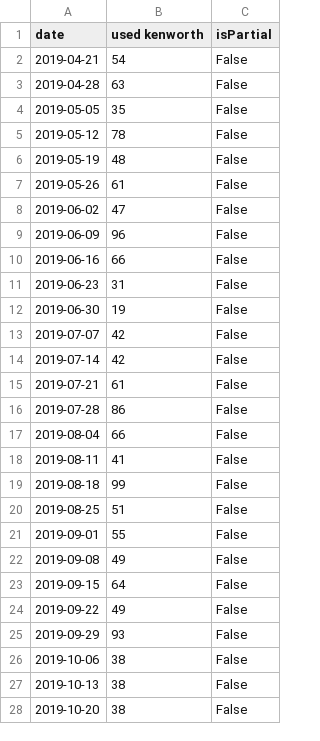
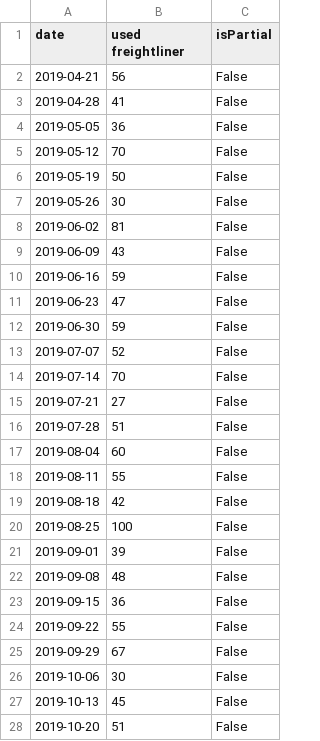
Before and after one commit to eth212/QMIND, a CSV file: WFAppNB/dashboard/static/dashboard/csv/PytrendsTerm1Interest.csv, drawn as a sheet; only a part is shown; the diff covers the shown part only.

```diff
--- a/WFAppNB/dashboard/static/dashboard/csv/PytrendsTerm1Interest.csv
+++ b/WFAppNB/dashboard/static/dashboard/csv/PytrendsTerm1Interest.csv
@@ -1,28 +1,28 @@
-date,used kenworth,isPartial
-2019-04-21,54,False
-2019-04-28,63,False
-2019-05-05,35,False
-2019-05-12,78,False
-2019-05-19,48,False
-2019-05-26,61,False
-2019-06-02,47,False
-2019-06-09,96,False
-2019-06-16,66,False
-2019-06-23,31,False
-2019-06-30,19,False
-2019-07-07,42,False
-2019-07-14,42,False
-2019-07-21,61,False
-2019-07-28,86,False
-2019-08-04,66,False
-2019-08-11,41,False
-2019-08-18,99,False
-2019-08-25,51,False
-2019-09-01,55,False
-2019-09-08,49,False
-2019-09-15,64,False
-2019-09-22,49,False
-2019-09-29,93,False
-2019-10-06,38,False
-2019-10-13,38,False
-2019-10-20,38,False
+date,used freightliner,isPartial
+2019-04-21,56,False
+2019-04-28,41,False
+2019-05-05,36,False
+2019-05-12,70,False
+2019-05-19,50,False
+2019-05-26,30,False
+2019-06-02,81,False
+2019-06-09,43,False
+2019-06-16,59,False
+2019-06-23,47,False
+2019-06-30,59,False
+2019-07-07,52,False
+2019-07-14,70,False
+2019-07-21,27,False
+2019-07-28,51,False
+2019-08-04,60,False
+2019-08-11,55,False
+2019-08-18,42,False
+2019-08-25,100,False
+2019-09-01,39,False
+2019-09-08,48,False
+2019-09-15,36,False
+2019-09-22,55,False
+2019-09-29,67,False
+2019-10-06,30,False
+2019-10-13,45,False
+2019-10-20,51,False
```
Also changed, not shown: 23 edited cells elsewhere in this file, WFAppNB/dashboard/static/dashboard/csv/All_Locations_LongLat.csv, WFAppNB/dashboard/static/dashboard/csv/MapData.csv, 8 other files.
